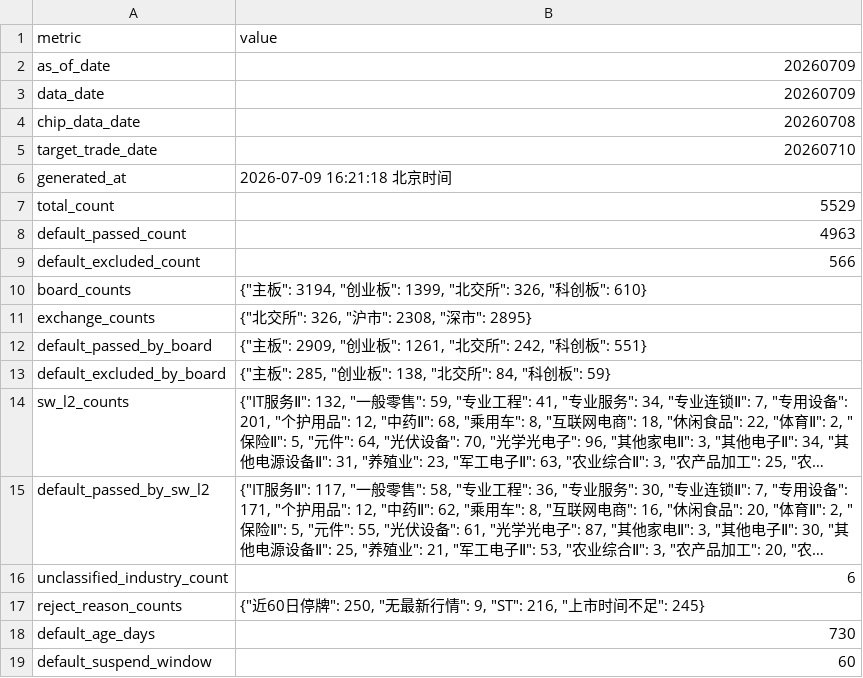
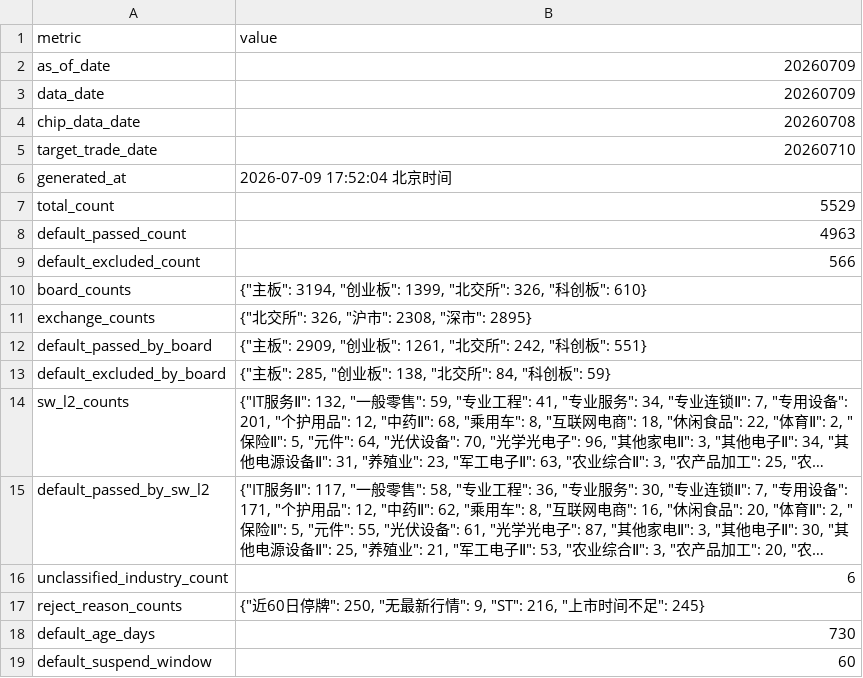
Before and after one commit to csaizbc/Select-Stock, a CSV file: output/summary.csv, drawn as a sheet; long unchanged cells end in ….

```diff
--- a/output/summary.csv
+++ b/output/summary.csv
@@ -5,3 +5,3 @@ chip_data_date,20260708
 target_trade_date,20260710
-generated_at,2026-07-09 16:21:18 北京时间
+generated_at,2026-07-09 17:52:04 北京时间
 total_count,5529
```
Also changed, not shown: 4 other files.
